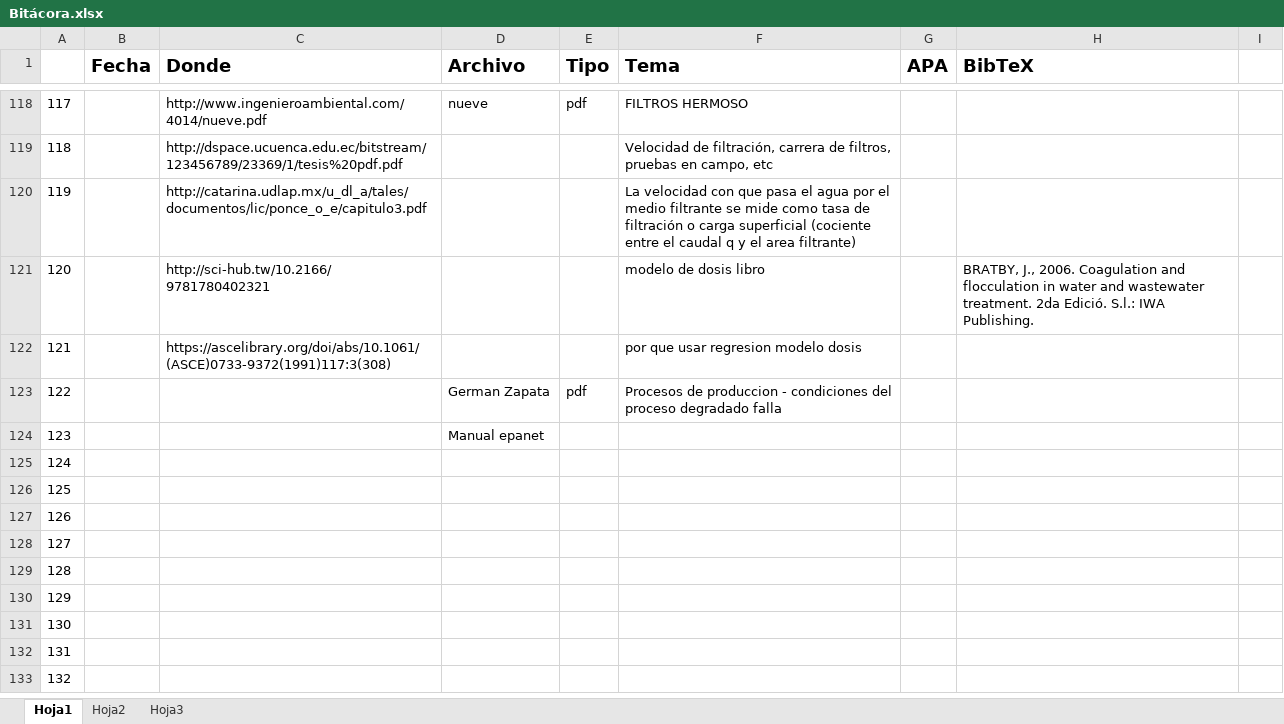
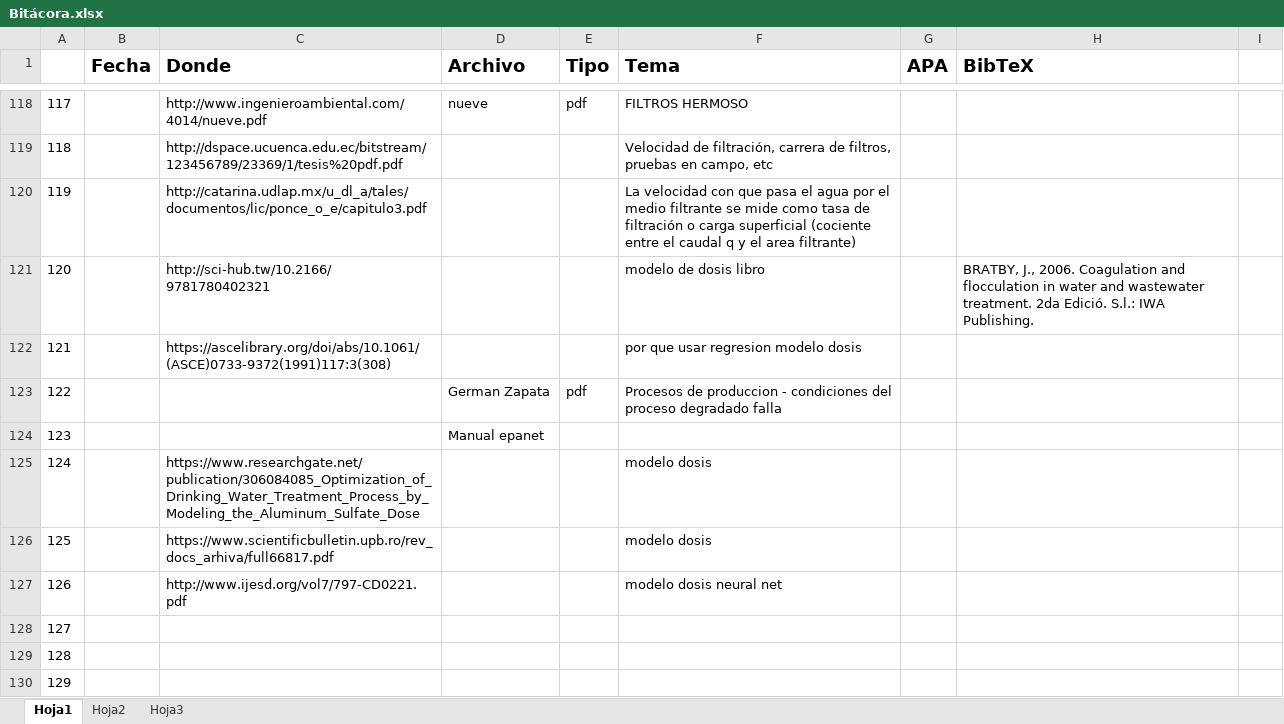
Before and after one commit to Ysislp/digital-twin-prop, an Excel workbook: Bitácora.xlsx, sheet Hoja1, drawn as a sheet; only a part is shown, gaps mark what is left out; the shorter side is filled out with more unchanged rows; values as stored, in another font and other column widths than the file's, no borders; the diff names each change by its address in the sheet, - before the commit and + after, or states it on an @@ line.

```diff
--- a/Bitácora.xlsx (sheet Hoja1)
+++ b/Bitácora.xlsx (sheet Hoja1)
-C125 (Donde): (empty)
+C125 (Donde): https://www.researchgate.net/publication/306084085_Optimization_of_Drinking_Water_Treatment_Process_by_Modeling_the_Aluminum_Sulfate_Dose
-F125:F126 (Tema): (empty)
+F125:F126 (Tema): modelo dosis
-C126 (Donde): (empty)
+C126 (Donde): https://www.scientificbulletin.upb.ro/rev_docs_arhiva/full66817.pdf
-C127 (Donde): (empty)
+C127 (Donde): http://www.ijesd.org/vol7/797-CD0221.pdf
-F127 (Tema): (empty)
+F127 (Tema): modelo dosis neural net
```
Also changed, not shown: Data-Burgoin.xlsx, 20 other files.
